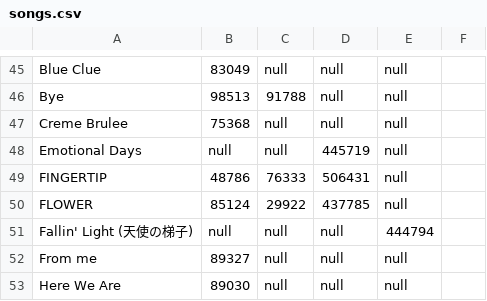
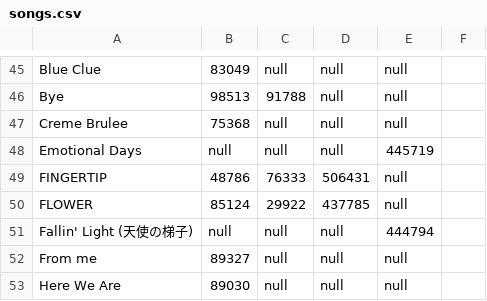
Before and after one commit to hyeon-js/GFriendMusicNumber, a CSV file: assets/songs.csv, drawn as a sheet; only a part is shown, gaps mark what is left out.

Commit message:
Update songs.csv

```diff
--- a/assets/songs.csv
+++ b/assets/songs.csv
@@ -47,3 +47,3 @@ Bye,98513,91788,null,null
 Creme Brulee,75368,null,null,null
-Emotional Days,null,null,445719,null
+Emotional Days,null,null,null,445719
 FINGERTIP,48786,76333,506431,null
```
